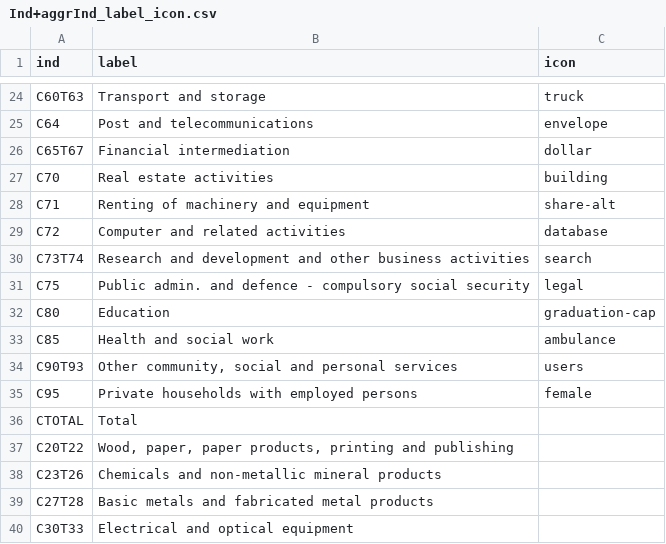
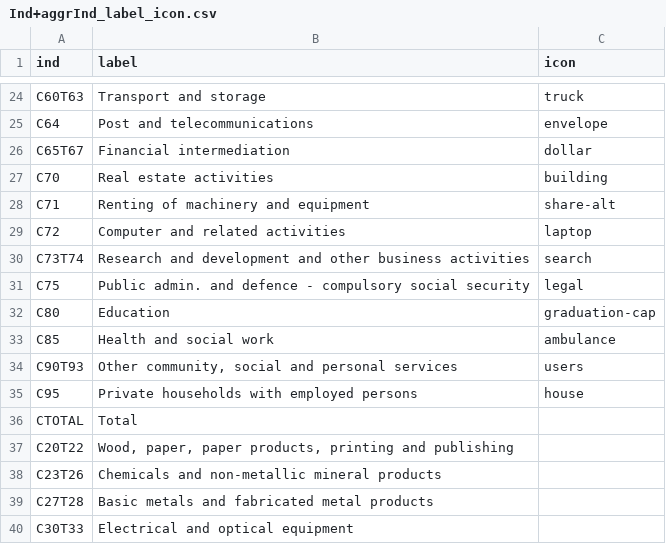
Before and after one commit to bowerth/icioapp2015, a CSV file: data/Ind+aggrInd_label_icon.csv, drawn as a sheet; only a part is shown, gaps mark what is left out.

Commit message:
change icons, labels

```diff
--- a/data/Ind+aggrInd_label_icon.csv
+++ b/data/Ind+aggrInd_label_icon.csv
@@ -28,3 +28,3 @@
 "C71","Renting of machinery and equipment","share-alt"
-"C72","Computer and related activities","database"
+"C72","Computer and related activities","laptop"
 "C73T74","Research and development and other business activities","search"
@@ -34,3 +34,3 @@
 "C90T93","Other community, social and personal services","users"
-"C95","Private households with employed persons","female"
+"C95","Private households with employed persons","house"
 "CTOTAL","Total",""
```
Also changed, not shown: 3 other files.
